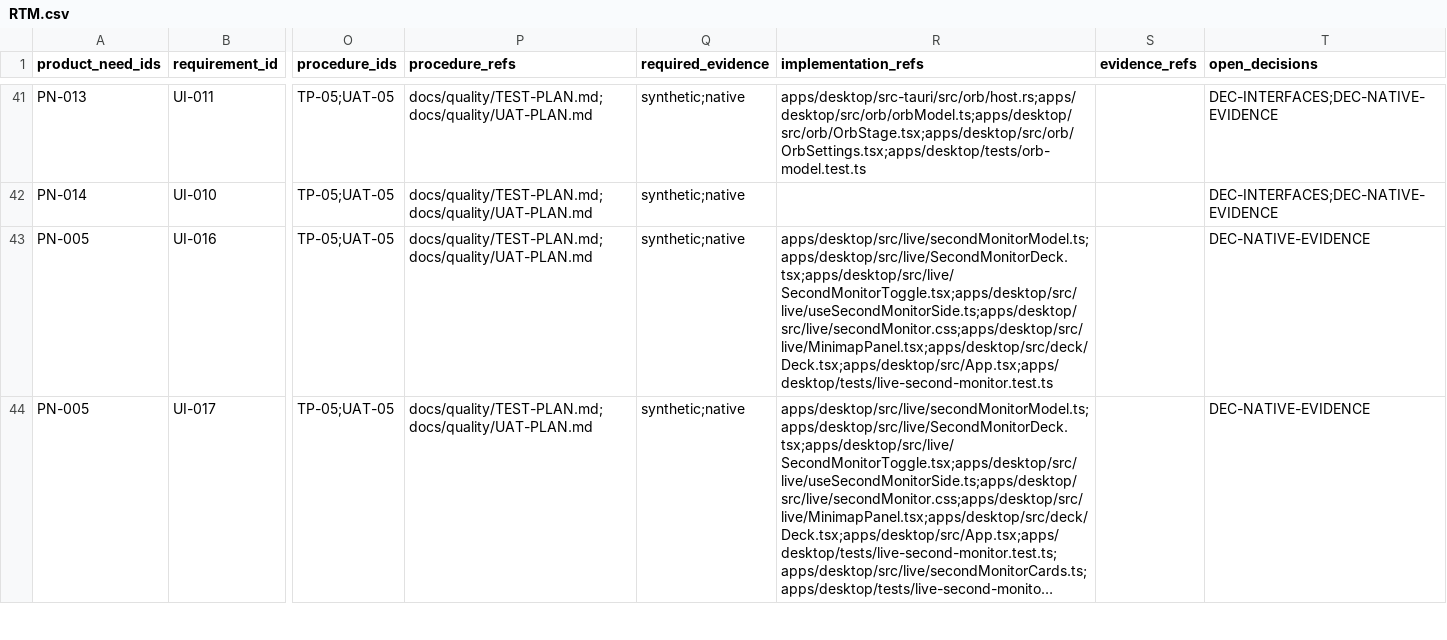
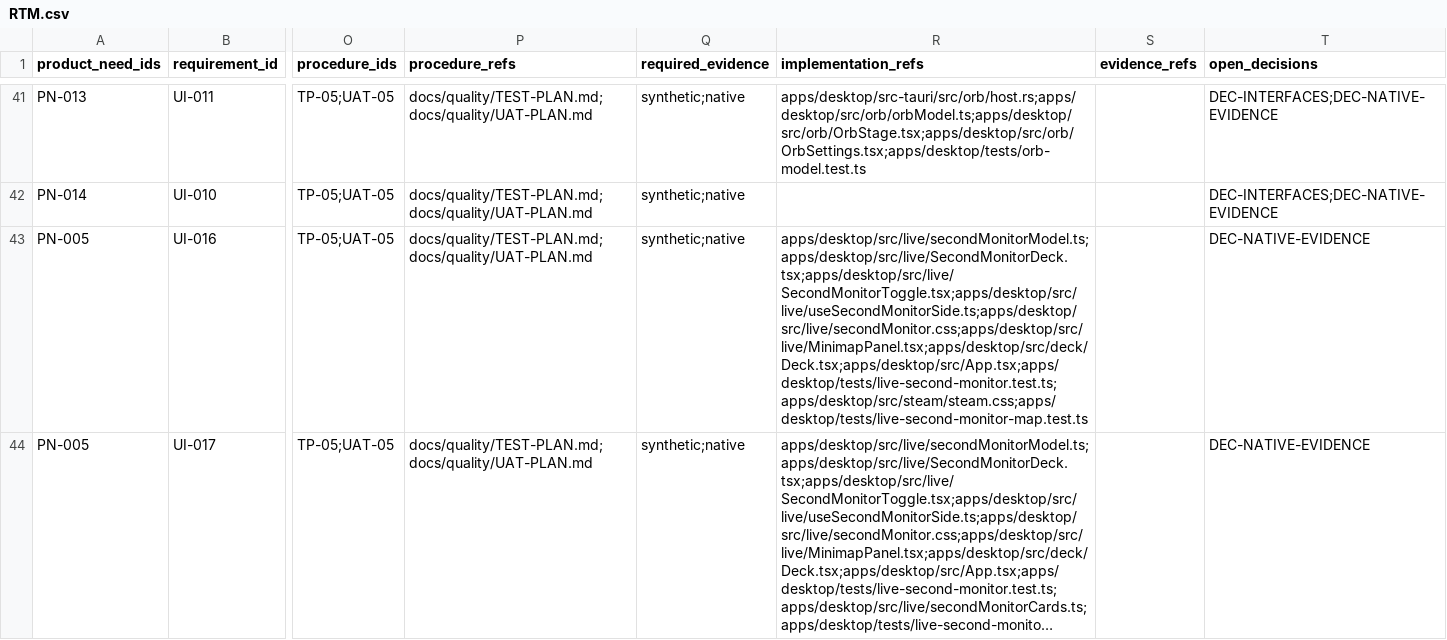
Before and after one commit to Freshair129/kohbor, a CSV file: docs/requirements/RTM.csv, drawn as a sheet; only a part is shown, gaps mark what is left out; long unchanged cells end in …; the diff covers the shown part only; the diff names each change by its address in the sheet, - before the commit and + after, or states it on an @@ line.

```diff
--- a/docs/requirements/RTM.csv
+++ b/docs/requirements/RTM.csv
-R43 (implementation_refs): apps/desktop/src/live/secondMonitorModel.ts;apps/desktop/src/live/SecondMonitorDeck.tsx;apps/desktop/src/live/SecondMonitorToggle.tsx;apps/desktop/src/live/useSecondMonitorSide.ts;apps/desktop/src/live/secondMonitor.css;apps/desktop/src/live/MinimapPanel.tsx;apps/desktop/src/deck/Deck.tsx;apps/desktop/src/App.tsx;apps/desktop/tests/live-second-monitor.test.ts
+R43 (implementation_refs): apps/desktop/src/live/secondMonitorModel.ts;apps/desktop/src/live/SecondMonitorDeck.tsx;apps/desktop/src/live/SecondMonitorToggle.tsx;apps/desktop/src/live/useSecondMonitorSide.ts;apps/desktop/src/live/secondMonitor.css;apps/desktop/src/live/MinimapPanel.tsx;apps/desktop/src/deck/Deck.tsx;apps/desktop/src/App.tsx;apps/desktop/tests/live-second-monitor.test.ts;apps/desktop/src/steam/steam.css;apps/desktop/tests/live-second-monitor-map.test.ts
```
Also changed, not shown: 2 added rows elsewhere in this file, 19 other files.
